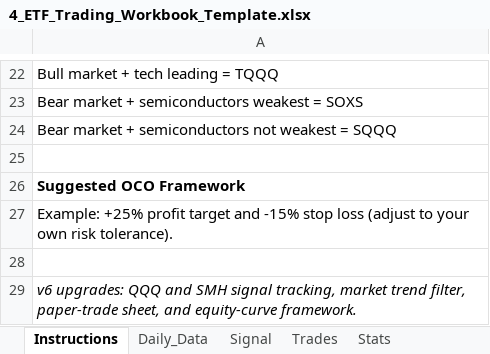
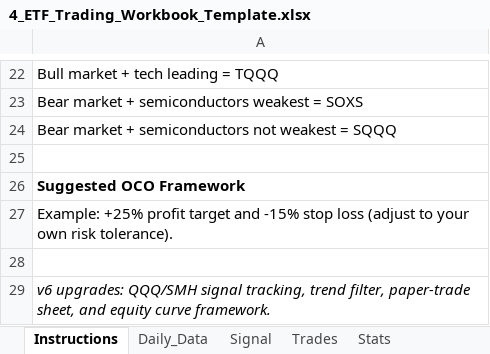
Before and after one commit to mrpink970/4-etf-trading-plan, an Excel workbook: 4_ETF_Trading_Workbook_Template.xlsx, sheet Instructions, drawn as a sheet; only a part is shown, gaps mark what is left out; values as stored, in another font and other column widths than the file's, no borders; the diff names each change by its address in the sheet, - before the commit and + after, or states it on an @@ line.

```diff
--- a/4_ETF_Trading_Workbook_Template.xlsx (sheet Instructions)
+++ b/4_ETF_Trading_Workbook_Template.xlsx (sheet Instructions)
-A29: v6 upgrades: QQQ and SMH signal tracking, market trend filter, paper-trade sheet, and equity-curve framework.
+A29: v6 upgrades: QQQ/SMH signal tracking, trend filter, paper-trade sheet, and equity curve framework.
```
Also changed, not shown: sheet Signal, sheet Daily_Data.
